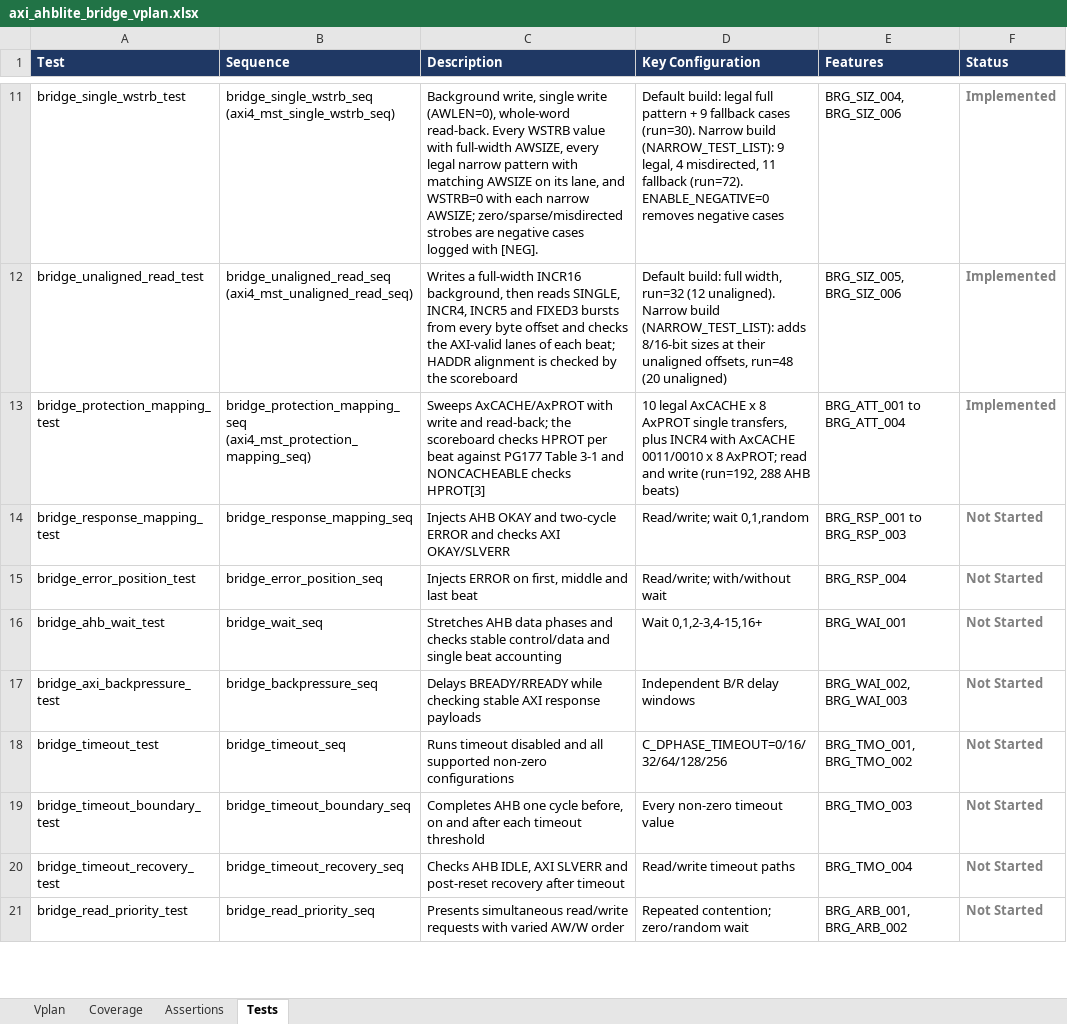
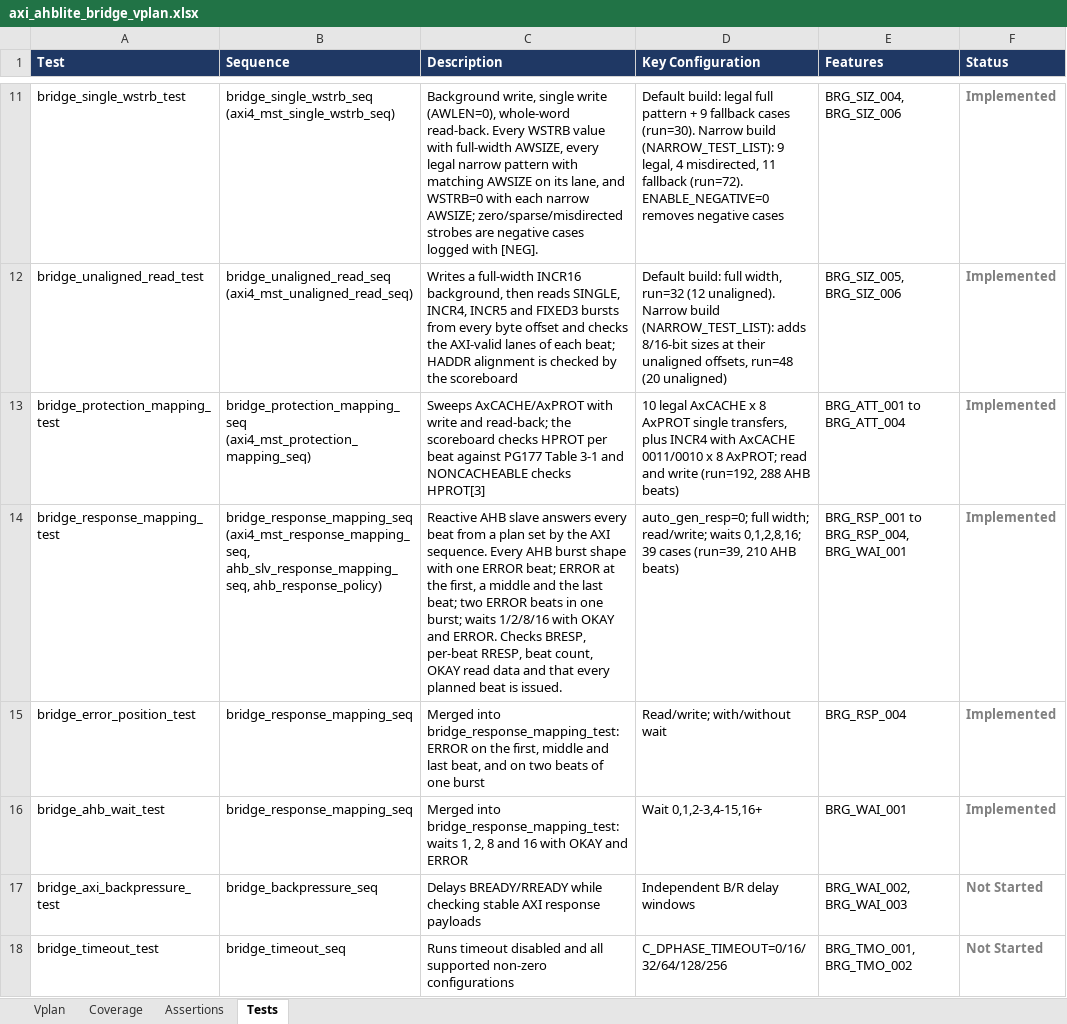
Before and after one commit to legiahuy15/axi4-ahblite-bridge, an Excel workbook: 00_doc/axi_ahblite_bridge_vplan.xlsx, sheet Tests, drawn as a sheet; only a part is shown, gaps mark what is left out; the shorter side is filled out with more unchanged rows; values as stored, in another font and other column widths than the file's, no borders; the diff names each change by its address in the sheet, - before the commit and + after, or states it on an @@ line.

```diff
--- a/00_doc/axi_ahblite_bridge_vplan.xlsx (sheet Tests)
+++ b/00_doc/axi_ahblite_bridge_vplan.xlsx (sheet Tests)
-B14 (Sequence): bridge_response_mapping_seq
+B14 (Sequence): bridge_response_mapping_seq (axi4_mst_response_mapping_seq, ahb_slv_response_mapping_seq, ahb_response_policy)
-C14 (Description): Injects AHB OKAY and two-cycle ERROR and checks AXI OKAY/SLVERR
+C14 (Description): Reactive AHB slave answers every beat from a plan set by the AXI sequence. Every AHB burst shape with one ERROR beat; ERROR at the first, a middle and the last beat; two ERROR beats in one burst; waits 1/2/8/16 with OKAY and ERROR. Checks BRESP, per-beat RRESP, beat count, OKAY read data and that every planned beat is issued.
-D14 (Key Configuration): Read/write; wait 0,1,random
+D14 (Key Configuration): auto_gen_resp=0; full width; read/write; waits 0,1,2,8,16; 39 cases (run=39, 210 AHB beats)
-E14 (Features): BRG_RSP_001 to BRG_RSP_003
+E14 (Features): BRG_RSP_001 to BRG_RSP_004, BRG_WAI_001
-F14:F16 (Status): Not Started
+F14:F16 (Status): Implemented
-B15 (Sequence): bridge_error_position_seq
+B15 (Sequence): bridge_response_mapping_seq
-C15 (Description): Injects ERROR on first, middle and last beat
+C15 (Description): Merged into bridge_response_mapping_test: ERROR on the first, middle and last beat, and on two beats of one burst
-B16 (Sequence): bridge_wait_seq
+B16 (Sequence): bridge_response_mapping_seq
-C16 (Description): Stretches AHB data phases and checks stable control/data and single beat accounting
+C16 (Description): Merged into bridge_response_mapping_test: waits 1, 2, 8 and 16 with OKAY and ERROR
```
Also changed, not shown: sheet Vplan, sheet Coverage, 2 other files.
